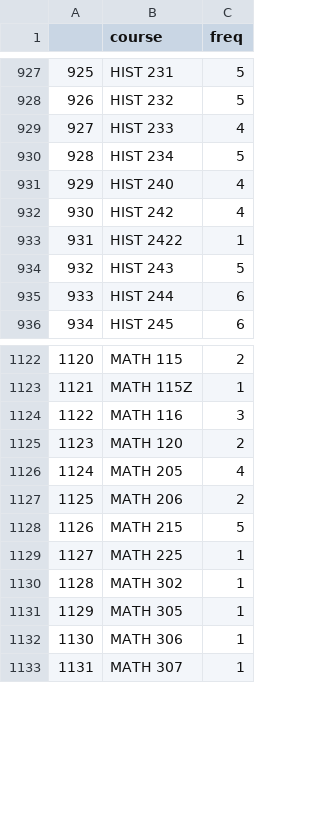
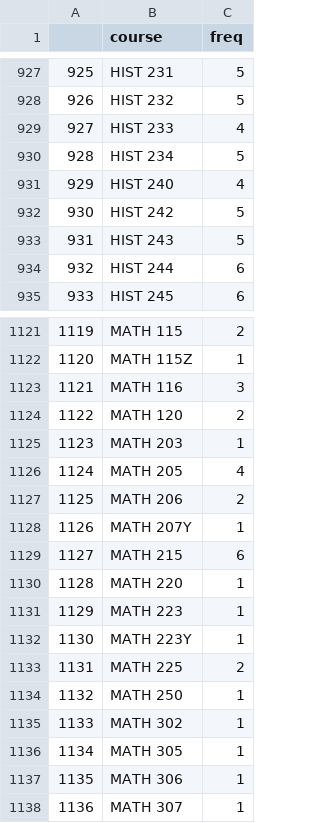
Before and after one commit to yedenliu/major-match, a TSV file: DDL/courseMajFreq.tsv, drawn as a sheet; only a part is shown, gaps mark what is left out; removed rows and columns are numbered as before the commit, all else as after; the diff names each change by its address in the sheet, - before the commit and + after, or states it on an @@ line.

Commit message:
adding math courses, fixing typos

```diff
--- a/DDL/courseMajFreq.tsv
+++ b/DDL/courseMajFreq.tsv
-C932 (freq): 4
+C932 (freq): 5
-row 933: 931 | HIST 2422 | 1
@@ column A renumbered from row 933 down @@
+row 1125: 1123 | MATH 203 | 1
+row 1128: 1126 | MATH 207Y | 1
-C1129 (freq): 5
+C1129 (freq): 6
+row 1130: 1128 | MATH 220 | 1
+row 1131: 1129 | MATH 223 | 1
+row 1132: 1130 | MATH 223Y | 1
-C1133 (freq): 1
+C1133 (freq): 2
+row 1134: 1132 | MATH 250 | 1
```
Also changed, not shown: 1 other file.
